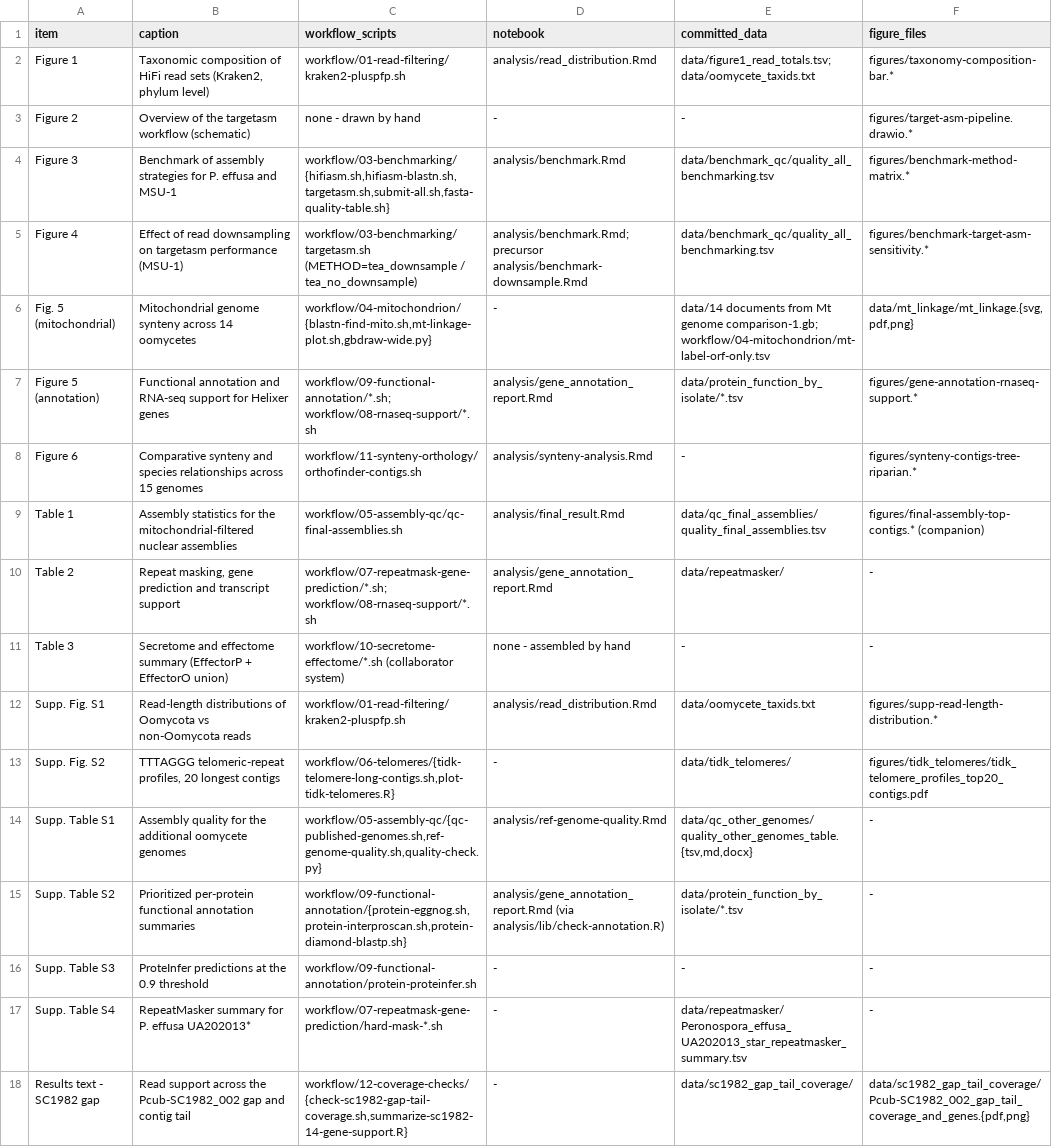
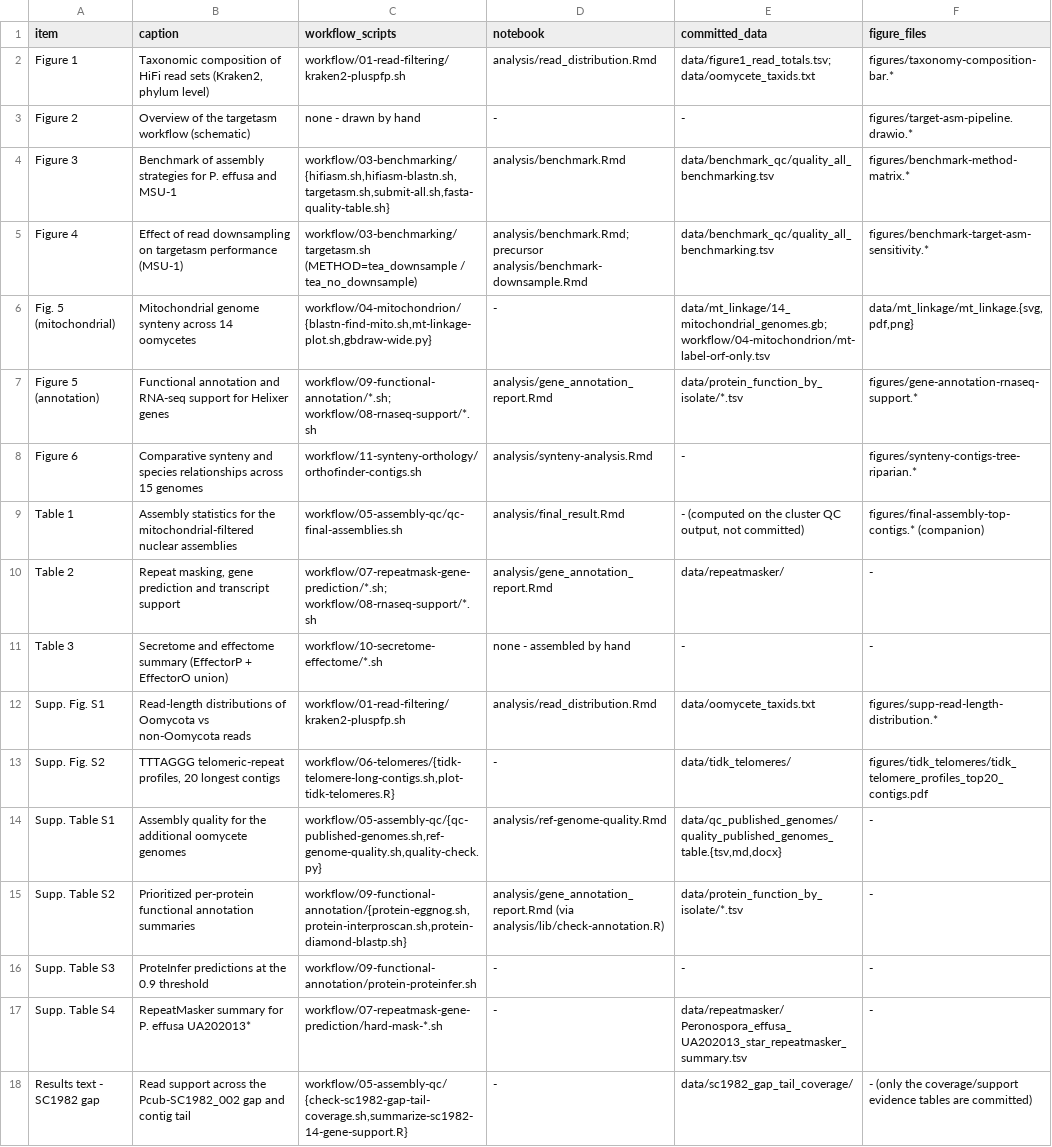
Before and after one commit to Yixuan39/downy-mildew-assemble, a CSV file: MANUSCRIPT_CODE_MAP.csv, drawn as a sheet.

Commit message:
Fix stale paths in manuscript-to-code map
Repoint entries broken by this session's renames/merges:
- mt genbank input -> data/mt_linkage/14_mitochondrial_genomes.gb
- qc_other_genomes -> qc_published_genomes (Supp Table S1)
- coverage scripts -> workflow/05-assembly-qc (were workflow/12-coverage-checks)
- Table 1 committed data -> none (computed from cluster QC output)
- SC1982 gap figure -> none (only evidence tables are committed)
- drop 'collaborator system' location note from the Table 3 script cell

All referenced paths now resolve against the tree; CSV re-validated (6 cols).

```diff
--- a/MANUSCRIPT_CODE_MAP.csv
+++ b/MANUSCRIPT_CODE_MAP.csv
@@ -5,11 +5,11 @@ Figure 3,Benchmark of assembly strategies for P. effusa and MSU-1,"workflow/03-b
 Figure 4,Effect of read downsampling on targetasm performance (MSU-1),workflow/03-benchmarking/targetasm.sh (METHOD=tea_downsample / tea_no_downsample),analysis/benchmark.Rmd; precursor analysis/benchmark-downsample.Rmd,data/benchmark_qc/quality_all_benchmarking.tsv,figures/benchmark-target-asm-sensitivity.*
-Fig. 5 (mitochondrial),Mitochondrial genome synteny across 14 oomycetes,"workflow/04-mitochondrion/{blastn-find-mito.sh,mt-linkage-plot.sh,gbdraw-wide.py}",-,data/14 documents from Mt genome comparison-1.gb; workflow/04-mitochondrion/mt-label-orf-only.tsv,"data/mt_linkage/mt_linkage.{svg,pdf,png}"
+Fig. 5 (mitochondrial),Mitochondrial genome synteny across 14 oomycetes,"workflow/04-mitochondrion/{blastn-find-mito.sh,mt-linkage-plot.sh,gbdraw-wide.py}",-,data/mt_linkage/14_mitochondrial_genomes.gb; workflow/04-mitochondrion/mt-label-orf-only.tsv,"data/mt_linkage/mt_linkage.{svg,pdf,png}"
 Figure 5 (annotation),Functional annotation and RNA-seq support for Helixer genes,workflow/09-functional-annotation/*.sh; workflow/08-rnaseq-support/*.sh,analysis/gene_annotation_report.Rmd,data/protein_function_by_isolate/*.tsv,figures/gene-annotation-rnaseq-support.*
 Figure 6,Comparative synteny and species relationships across 15 genomes,workflow/11-synteny-orthology/orthofinder-contigs.sh,analysis/synteny-analysis.Rmd,-,figures/synteny-contigs-tree-riparian.*
-Table 1,Assembly statistics for the mitochondrial-filtered nuclear assemblies,workflow/05-assembly-qc/qc-final-assemblies.sh,analysis/final_result.Rmd,data/qc_final_assemblies/quality_final_assemblies.tsv,figures/final-assembly-top-contigs.* (companion)
+Table 1,Assembly statistics for the mitochondrial-filtered nuclear assemblies,workflow/05-assembly-qc/qc-final-assemblies.sh,analysis/final_result.Rmd,"- (computed on the cluster QC output, not committed)",figures/final-assembly-top-contigs.* (companion)
 Table 2,"Repeat masking, gene prediction and transcript support",workflow/07-repeatmask-gene-prediction/*.sh; workflow/08-rnaseq-support/*.sh,analysis/gene_annotation_report.Rmd,data/repeatmasker/,-
-Table 3,Secretome and effectome summary (EffectorP + EffectorO union),workflow/10-secretome-effectome/*.sh (collaborator system),none - assembled by hand,-,-
+Table 3,Secretome and effectome summary (EffectorP + EffectorO union),workflow/10-secretome-effectome/*.sh,none - assembled by hand,-,-
 Supp. Fig. S1,Read-length distributions of Oomycota vs non-Oomycota reads,workflow/01-read-filtering/kraken2-pluspfp.sh,analysis/read_distribution.Rmd,data/oomycete_taxids.txt,figures/supp-read-length-distribution.*
 Supp. Fig. S2,"TTTAGGG telomeric-repeat profiles, 20 longest contigs","workflow/06-telomeres/{tidk-telomere-long-contigs.sh,plot-tidk-telomeres.R}",-,data/tidk_telomeres/,figures/tidk_telomeres/tidk_telomere_profiles_top20_contigs.pdf
-Supp. Table S1,Assembly quality for the additional oomycete genomes,"workflow/05-assembly-qc/{qc-published-genomes.sh,ref-genome-quality.sh,quality-check.py}",analysis/ref-genome-quality.Rmd,"data/qc_other_genomes/quality_other_genomes_table.{tsv,md,docx}",-
+Supp. Table S1,Assembly quality for the additional oomycete genomes,"workflow/05-assembly-qc/{qc-published-genomes.sh,ref-genome-quality.sh,quality-check.py}",analysis/ref-genome-quality.Rmd,"data/qc_published_genomes/quality_published_genomes_table.{tsv,md,docx}",-
 Supp. Table S2,Prioritized per-protein functional annotation summaries,"workflow/09-functional-annotation/{protein-eggnog.sh,protein-interproscan.sh,protein-diamond-blastp.sh}",analysis/gene_annotation_report.Rmd (via analysis/lib/check-annotation.R),data/protein_function_by_isolate/*.tsv,-
@@ -17,2 +17,2 @@ Supp. Table S3,ProteInfer predictions at the 0.9 threshold,workflow/09-functiona
 Supp. Table S4,RepeatMasker summary for P. effusa UA202013*,workflow/07-repeatmask-gene-prediction/hard-mask-*.sh,-,data/repeatmasker/Peronospora_effusa_UA202013_star_repeatmasker_summary.tsv,-
-Results text - SC1982 gap,Read support across the Pcub-SC1982_002 gap and contig tail,"workflow/12-coverage-checks/{check-sc1982-gap-tail-coverage.sh,summarize-sc1982-14-gene-support.R}",-,data/sc1982_gap_tail_coverage/,"data/sc1982_gap_tail_coverage/Pcub-SC1982_002_gap_tail_coverage_and_genes.{pdf,png}"
+Results text - SC1982 gap,Read support across the Pcub-SC1982_002 gap and contig tail,"workflow/05-assembly-qc/{check-sc1982-gap-tail-coverage.sh,summarize-sc1982-14-gene-support.R}",-,data/sc1982_gap_tail_coverage/,"- (only the coverage/support evidence tables are committed)"
```
Also changed, not shown: 1 other file.
